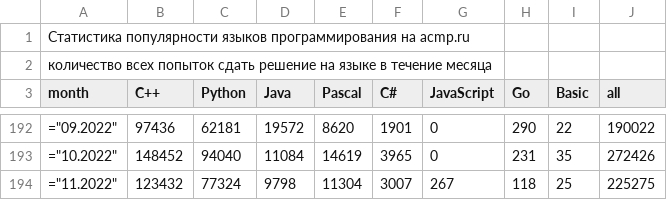
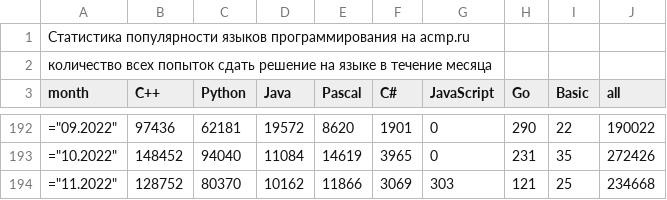
Before and after one commit to BorisMenshikov/acmp-langs-data, a CSV file: all-attempts.csv, drawn as a sheet; only a part is shown, gaps mark what is left out.

```diff
--- a/all-attempts.csv
+++ b/all-attempts.csv
@@ -193,2 +193,2 @@ month;C++;Python;Java;Pascal;C#;JavaScript;Go;Basic;all
 ="10.2022";148452;94040;11084;14619;3965;0;231;35;272426
-="11.2022";123432;77324;9798;11304;3007;267;118;25;225275
+="11.2022";128752;80370;10162;11866;3069;303;121;25;234668
```
Also changed, not shown: all-unique-users.csv, complexity-30-plus-accepted-attempts.csv, 15 other files.
